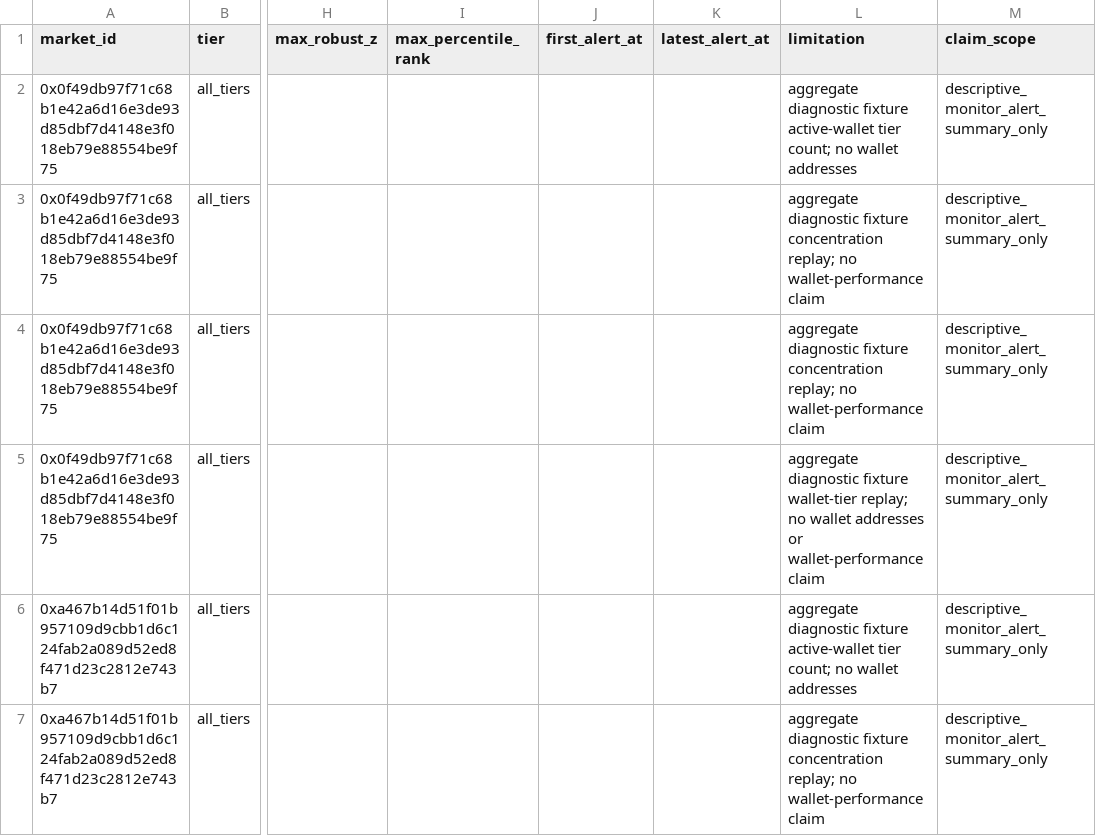
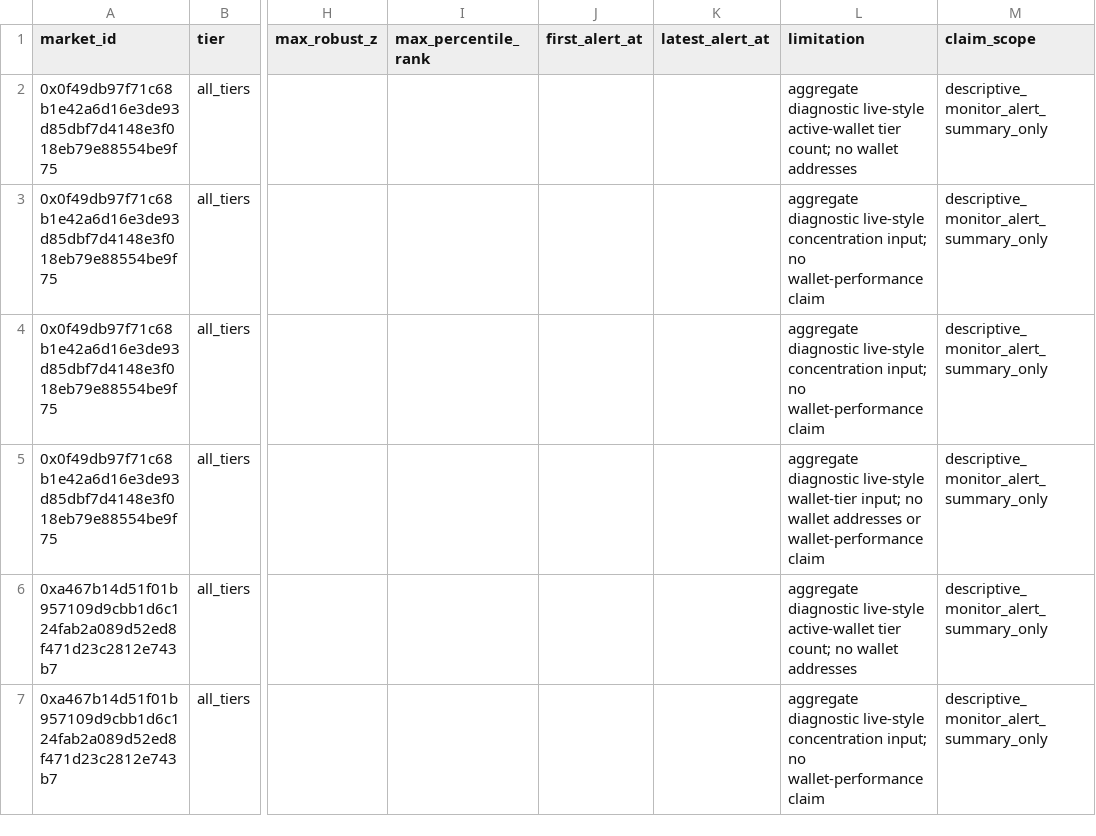
Before and after one commit to Pablozh123/multi-agent-orchestration-informational-efficiency, a CSV file: data/results/monitor_v2_polymarket_rolling_alert_summary.csv, drawn as a sheet; only a part is shown, gaps mark what is left out; the diff covers the shown part only; the diff names each change by its address in the sheet, - before the commit and + after, or states it on an @@ line.

Commit message:
data: collect curated polymarket rolling baseline sample

```diff
--- a/data/results/monitor_v2_polymarket_rolling_alert_summary.csv
+++ b/data/results/monitor_v2_polymarket_rolling_alert_summary.csv
-L2 (limitation): aggregate diagnostic fixture active-wallet tier…
+L2 (limitation): aggregate diagnostic live-style active-wallet tier…
-L3:L4 (limitation): aggregate diagnostic fixture concentration replay; no wallet-performance…
+L3:L4 (limitation): aggregate diagnostic live-style concentration input; no wallet-performance…
-L5 (limitation): aggregate diagnostic fixture wallet-tier replay; no wallet…
+L5 (limitation): aggregate diagnostic live-style wallet-tier input; no wallet…
-L6 (limitation): aggregate diagnostic fixture active-wallet tier…
+L6 (limitation): aggregate diagnostic live-style active-wallet tier…
-L7 (limitation): aggregate diagnostic fixture concentration replay; no wallet-performance…
+L7 (limitation): aggregate diagnostic live-style concentration input; no wallet-performance…
```
Also changed, not shown: 6 edited cells elsewhere in this file, data/results/monitor_v2_polymarket_live_market_snapshots.csv, data/results/monitor_v2_polymarket_live_wallet_tier_snapshots.csv, 15 other files.
